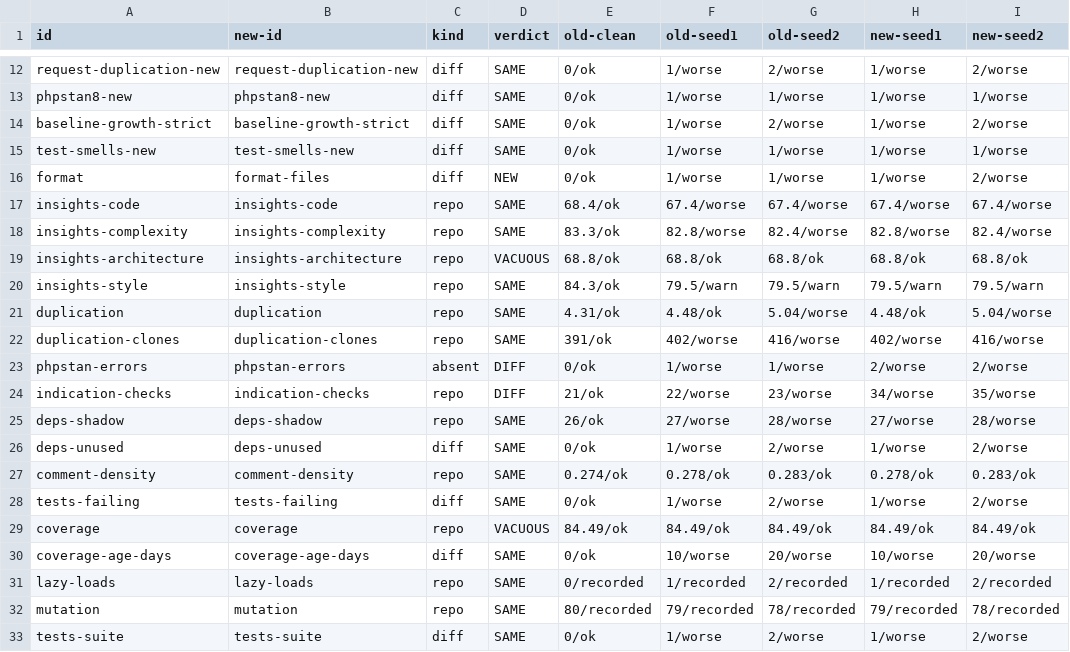
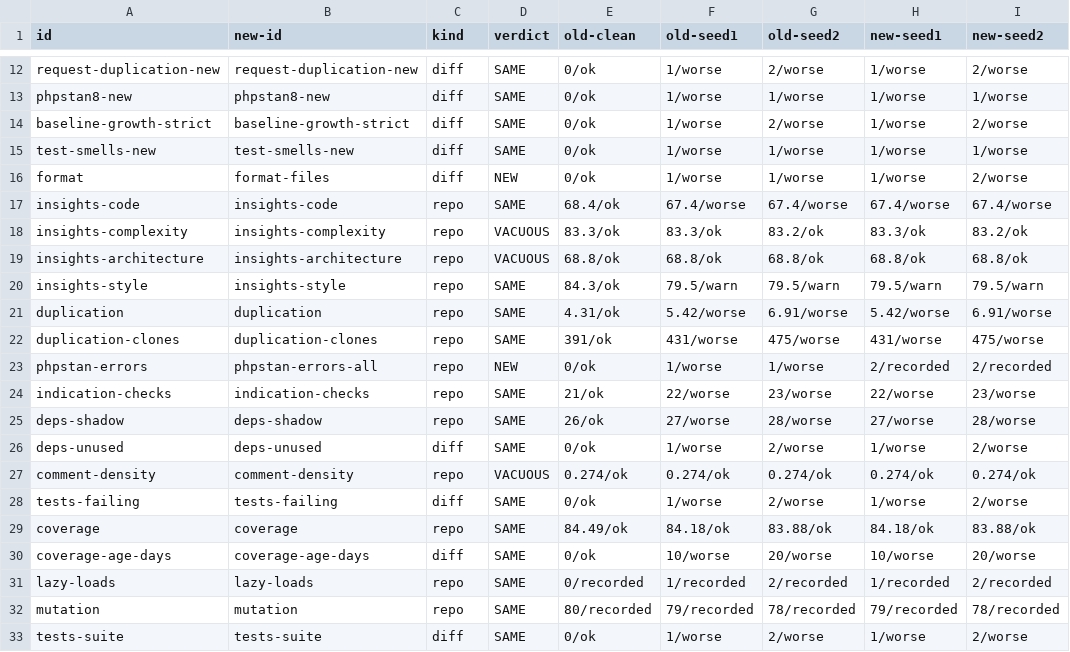
Before and after one commit to karoldabro/vault-quality-gates, a TSV file: migrations/recycling-api/parity.tsv, drawn as a sheet; only a part is shown, gaps mark what is left out; the diff covers the shown part only.

```diff
--- a/migrations/recycling-api/parity.tsv
+++ b/migrations/recycling-api/parity.tsv
@@ -17,14 +17,14 @@ format	format-files	diff	NEW	0/ok	1/worse	1/worse	1/worse	2/worse
 insights-code	insights-code	repo	SAME	68.4/ok	67.4/worse	67.4/worse	67.4/worse	67.4/worse
-insights-complexity	insights-complexity	repo	SAME	83.3/ok	82.8/worse	82.4/worse	82.8/worse	82.4/worse
+insights-complexity	insights-complexity	repo	VACUOUS	83.3/ok	83.3/ok	83.2/ok	83.3/ok	83.2/ok
 insights-architecture	insights-architecture	repo	VACUOUS	68.8/ok	68.8/ok	68.8/ok	68.8/ok	68.8/ok
 insights-style	insights-style	repo	SAME	84.3/ok	79.5/warn	79.5/warn	79.5/warn	79.5/warn
-duplication	duplication	repo	SAME	4.31/ok	4.48/ok	5.04/worse	4.48/ok	5.04/worse
-duplication-clones	duplication-clones	repo	SAME	391/ok	402/worse	416/worse	402/worse	416/worse
-phpstan-errors	phpstan-errors	absent	DIFF	0/ok	1/worse	1/worse	2/worse	2/worse
-indication-checks	indication-checks	repo	DIFF	21/ok	22/worse	23/worse	34/worse	35/worse
+duplication	duplication	repo	SAME	4.31/ok	5.42/worse	6.91/worse	5.42/worse	6.91/worse
+duplication-clones	duplication-clones	repo	SAME	391/ok	431/worse	475/worse	431/worse	475/worse
+phpstan-errors	phpstan-errors-all	repo	NEW	0/ok	1/worse	1/worse	2/recorded	2/recorded
+indication-checks	indication-checks	repo	SAME	21/ok	22/worse	23/worse	22/worse	23/worse
 deps-shadow	deps-shadow	repo	SAME	26/ok	27/worse	28/worse	27/worse	28/worse
 deps-unused	deps-unused	diff	SAME	0/ok	1/worse	2/worse	1/worse	2/worse
-comment-density	comment-density	repo	SAME	0.274/ok	0.278/ok	0.283/ok	0.278/ok	0.283/ok
+comment-density	comment-density	repo	VACUOUS	0.274/ok	0.274/ok	0.274/ok	0.274/ok	0.274/ok
 tests-failing	tests-failing	diff	SAME	0/ok	1/worse	2/worse	1/worse	2/worse
-coverage	coverage	repo	VACUOUS	84.49/ok	84.49/ok	84.49/ok	84.49/ok	84.49/ok
+coverage	coverage	repo	SAME	84.49/ok	84.18/ok	83.88/ok	84.18/ok	83.88/ok
 coverage-age-days	coverage-age-days	diff	SAME	0/ok	10/worse	20/worse	10/worse	20/worse
```
Also changed, not shown: 4 edited cells elsewhere in this file, 2 other files.
